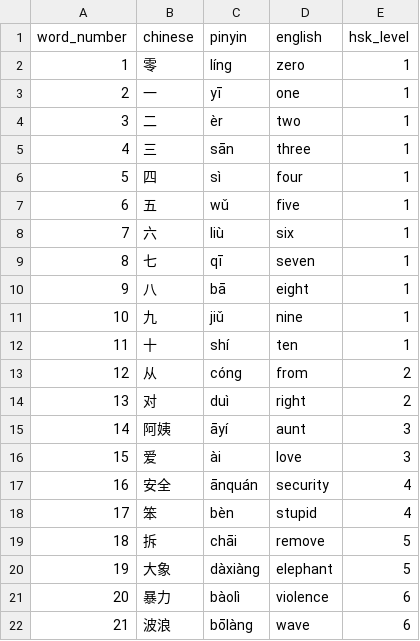
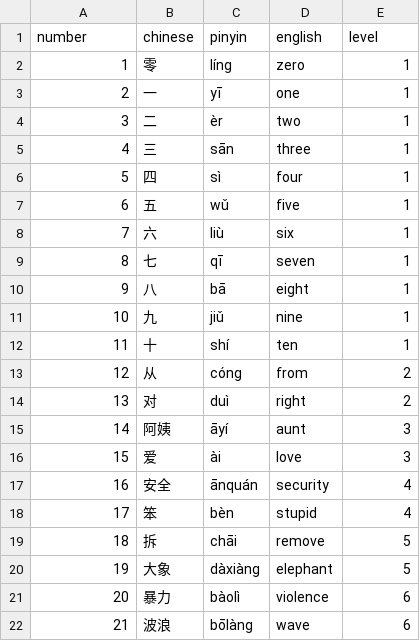
Before and after one commit to neuromeow/hskx, a CSV file: data/wordlist.csv, drawn as a sheet.

Commit message:
Fix the header row in the file with a list of words

```diff
--- a/data/wordlist.csv
+++ b/data/wordlist.csv
@@ -1,2 +1,2 @@
-word_number;chinese;pinyin;english;hsk_level
+number;chinese;pinyin;english;level
 1;零;líng;zero;1
```
